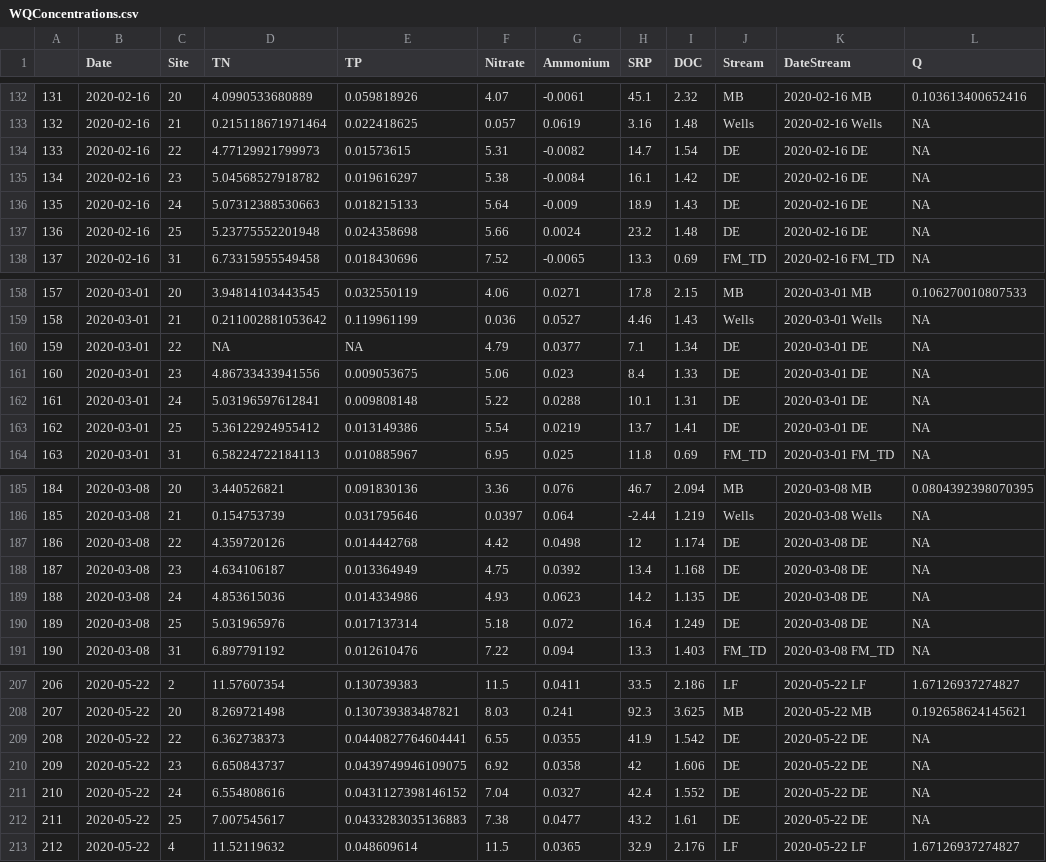
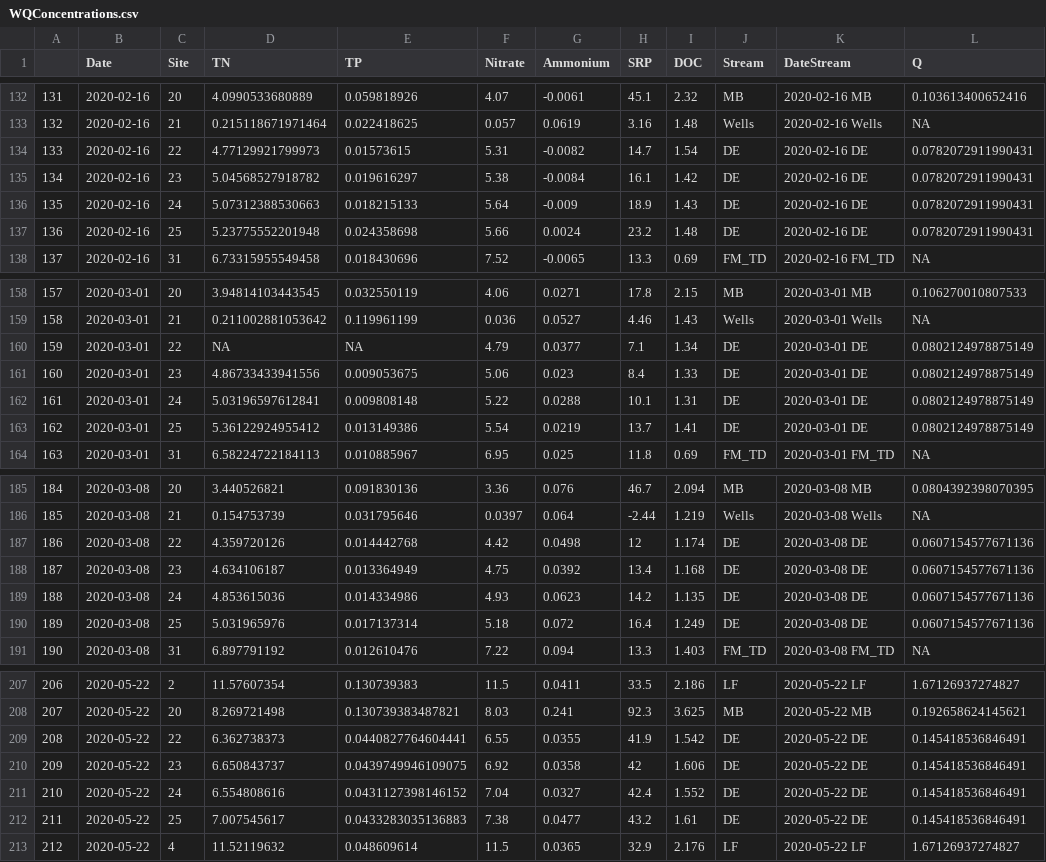
Before and after one commit to ojlarson/R_Thesis, a CSV file: WQConcentrations.csv, drawn as a sheet; only a part is shown, gaps mark what is left out; the diff covers the shown part only.

```diff
--- a/WQConcentrations.csv
+++ b/WQConcentrations.csv
@@ -133,6 +133,6 @@
 "132",2020-02-16,"21",0.215118671971464,0.022418625,0.057,0.0619,3.16,1.48,"Wells","2020-02-16 Wells",NA
-"133",2020-02-16,"22",4.77129921799973,0.01573615,5.31,-0.0082,14.7,1.54,"DE","2020-02-16 DE",NA
-"134",2020-02-16,"23",5.04568527918782,0.019616297,5.38,-0.0084,16.1,1.42,"DE","2020-02-16 DE",NA
-"135",2020-02-16,"24",5.07312388530663,0.018215133,5.64,-0.009,18.9,1.43,"DE","2020-02-16 DE",NA
-"136",2020-02-16,"25",5.23775552201948,0.024358698,5.66,0.0024,23.2,1.48,"DE","2020-02-16 DE",NA
+"133",2020-02-16,"22",4.77129921799973,0.01573615,5.31,-0.0082,14.7,1.54,"DE","2020-02-16 DE",0.0782072911990431
+"134",2020-02-16,"23",5.04568527918782,0.019616297,5.38,-0.0084,16.1,1.42,"DE","2020-02-16 DE",0.0782072911990431
+"135",2020-02-16,"24",5.07312388530663,0.018215133,5.64,-0.009,18.9,1.43,"DE","2020-02-16 DE",0.0782072911990431
+"136",2020-02-16,"25",5.23775552201948,0.024358698,5.66,0.0024,23.2,1.48,"DE","2020-02-16 DE",0.0782072911990431
 "137",2020-02-16,"31",6.73315955549458,0.018430696,7.52,-0.0065,13.3,0.69,"FM_TD","2020-02-16 FM_TD",NA
@@ -159,6 +159,6 @@
 "158",2020-03-01,"21",0.211002881053642,0.119961199,0.036,0.0527,4.46,1.43,"Wells","2020-03-01 Wells",NA
-"159",2020-03-01,"22",NA,NA,4.79,0.0377,7.1,1.34,"DE","2020-03-01 DE",NA
-"160",2020-03-01,"23",4.86733433941556,0.009053675,5.06,0.023,8.4,1.33,"DE","2020-03-01 DE",NA
-"161",2020-03-01,"24",5.03196597612841,0.009808148,5.22,0.0288,10.1,1.31,"DE","2020-03-01 DE",NA
-"162",2020-03-01,"25",5.36122924955412,0.013149386,5.54,0.0219,13.7,1.41,"DE","2020-03-01 DE",NA
+"159",2020-03-01,"22",NA,NA,4.79,0.0377,7.1,1.34,"DE","2020-03-01 DE",0.0802124978875149
+"160",2020-03-01,"23",4.86733433941556,0.009053675,5.06,0.023,8.4,1.33,"DE","2020-03-01 DE",0.0802124978875149
+"161",2020-03-01,"24",5.03196597612841,0.009808148,5.22,0.0288,10.1,1.31,"DE","2020-03-01 DE",0.0802124978875149
+"162",2020-03-01,"25",5.36122924955412,0.013149386,5.54,0.0219,13.7,1.41,"DE","2020-03-01 DE",0.0802124978875149
 "163",2020-03-01,"31",6.58224722184113,0.010885967,6.95,0.025,11.8,0.69,"FM_TD","2020-03-01 FM_TD",NA
@@ -186,6 +186,6 @@
 "185",2020-03-08,"21",0.154753739,0.031795646,0.0397,0.064,-2.44,1.219,"Wells","2020-03-08 Wells",NA
-"186",2020-03-08,"22",4.359720126,0.014442768,4.42,0.0498,12,1.174,"DE","2020-03-08 DE",NA
-"187",2020-03-08,"23",4.634106187,0.013364949,4.75,0.0392,13.4,1.168,"DE","2020-03-08 DE",NA
-"188",2020-03-08,"24",4.853615036,0.014334986,4.93,0.0623,14.2,1.135,"DE","2020-03-08 DE",NA
-"189",2020-03-08,"25",5.031965976,0.017137314,5.18,0.072,16.4,1.249,"DE","2020-03-08 DE",NA
+"186",2020-03-08,"22",4.359720126,0.014442768,4.42,0.0498,12,1.174,"DE","2020-03-08 DE",0.0607154577671136
+"187",2020-03-08,"23",4.634106187,0.013364949,4.75,0.0392,13.4,1.168,"DE","2020-03-08 DE",0.0607154577671136
+"188",2020-03-08,"24",4.853615036,0.014334986,4.93,0.0623,14.2,1.135,"DE","2020-03-08 DE",0.0607154577671136
+"189",2020-03-08,"25",5.031965976,0.017137314,5.18,0.072,16.4,1.249,"DE","2020-03-08 DE",0.0607154577671136
 "190",2020-03-08,"31",6.897791192,0.012610476,7.22,0.094,13.3,1.403,"FM_TD","2020-03-08 FM_TD",NA
@@ -208,6 +208,6 @@
 "207",2020-05-22,"20",8.269721498,0.130739383487821,8.03,0.241,92.3,3.625,"MB","2020-05-22 MB",0.192658624145621
-"208",2020-05-22,"22",6.362738373,0.0440827764604441,6.55,0.0355,41.9,1.542,"DE","2020-05-22 DE",NA
-"209",2020-05-22,"23",6.650843737,0.0439749946109075,6.92,0.0358,42,1.606,"DE","2020-05-22 DE",NA
-"210",2020-05-22,"24",6.554808616,0.0431127398146152,7.04,0.0327,42.4,1.552,"DE","2020-05-22 DE",NA
-"211",2020-05-22,"25",7.007545617,0.0433283035136883,7.38,0.0477,43.2,1.61,"DE","2020-05-22 DE",NA
+"208",2020-05-22,"22",6.362738373,0.0440827764604441,6.55,0.0355,41.9,1.542,"DE","2020-05-22 DE",0.145418536846491
+"209",2020-05-22,"23",6.650843737,0.0439749946109075,6.92,0.0358,42,1.606,"DE","2020-05-22 DE",0.145418536846491
+"210",2020-05-22,"24",6.554808616,0.0431127398146152,7.04,0.0327,42.4,1.552,"DE","2020-05-22 DE",0.145418536846491
+"211",2020-05-22,"25",7.007545617,0.0433283035136883,7.38,0.0477,43.2,1.61,"DE","2020-05-22 DE",0.145418536846491
 "212",2020-05-22,"4",11.52119632,0.048609614,11.5,0.0365,32.9,2.176,"LF","2020-05-22 LF",1.67126937274827
```
Also changed, not shown: 79 edited cells elsewhere in this file, 1 other file.
